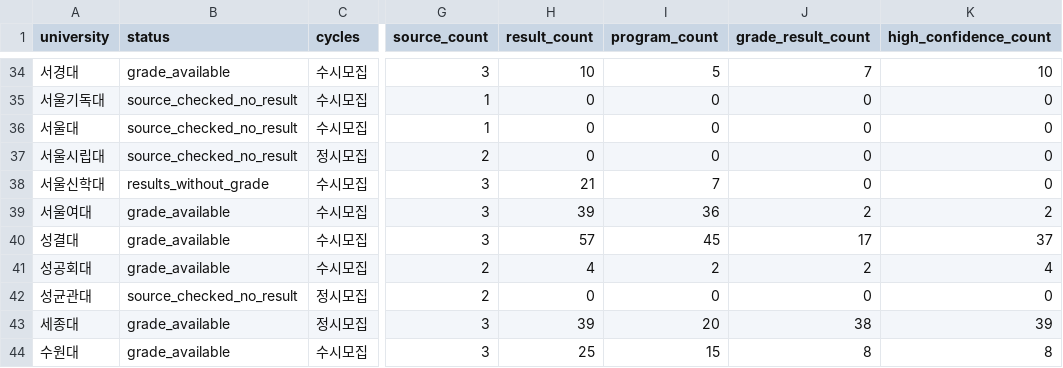
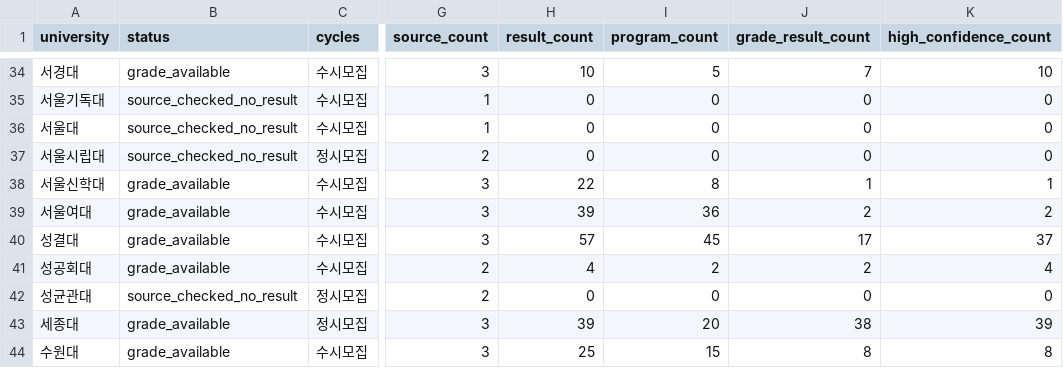
Before and after one commit to daehyuh/tech-highschool-2027, a CSV file: data/target_coverage.csv, drawn as a sheet; only a part is shown, gaps mark what is left out; the diff names each change by its address in the sheet, - before the commit and + after, or states it on an @@ line.

```diff
--- a/data/target_coverage.csv
+++ b/data/target_coverage.csv
-B38 (status): results_without_grade
+B38 (status): grade_available
-H38 (result_count): 21
+H38 (result_count): 22
-I38 (program_count): 7
+I38 (program_count): 8
-J38 (grade_result_count): 0
+J38 (grade_result_count): 1
-K38 (high_confidence_count): 0
+K38 (high_confidence_count): 1
```
Also changed, not shown: data/coverage_by_university.csv, 9 other files.
